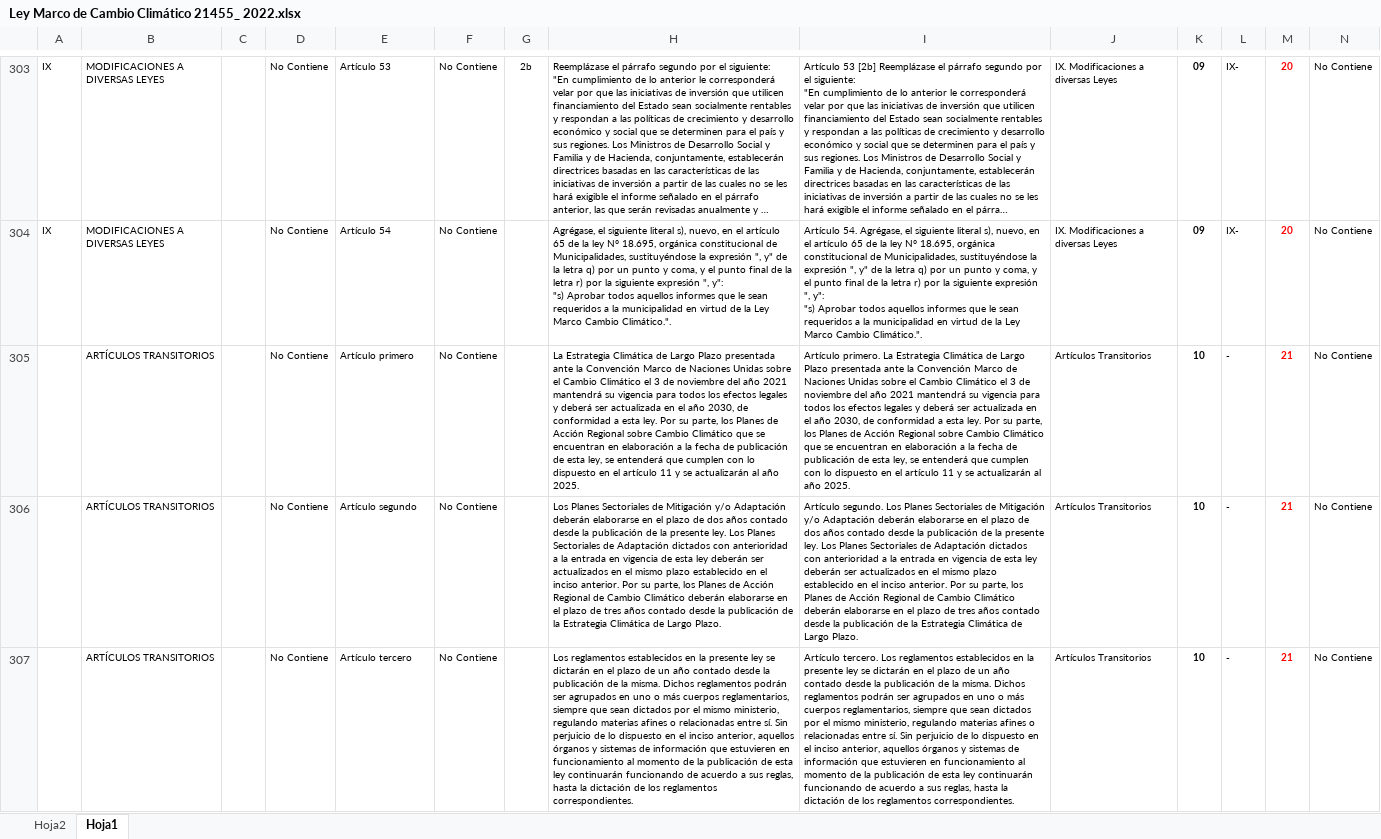
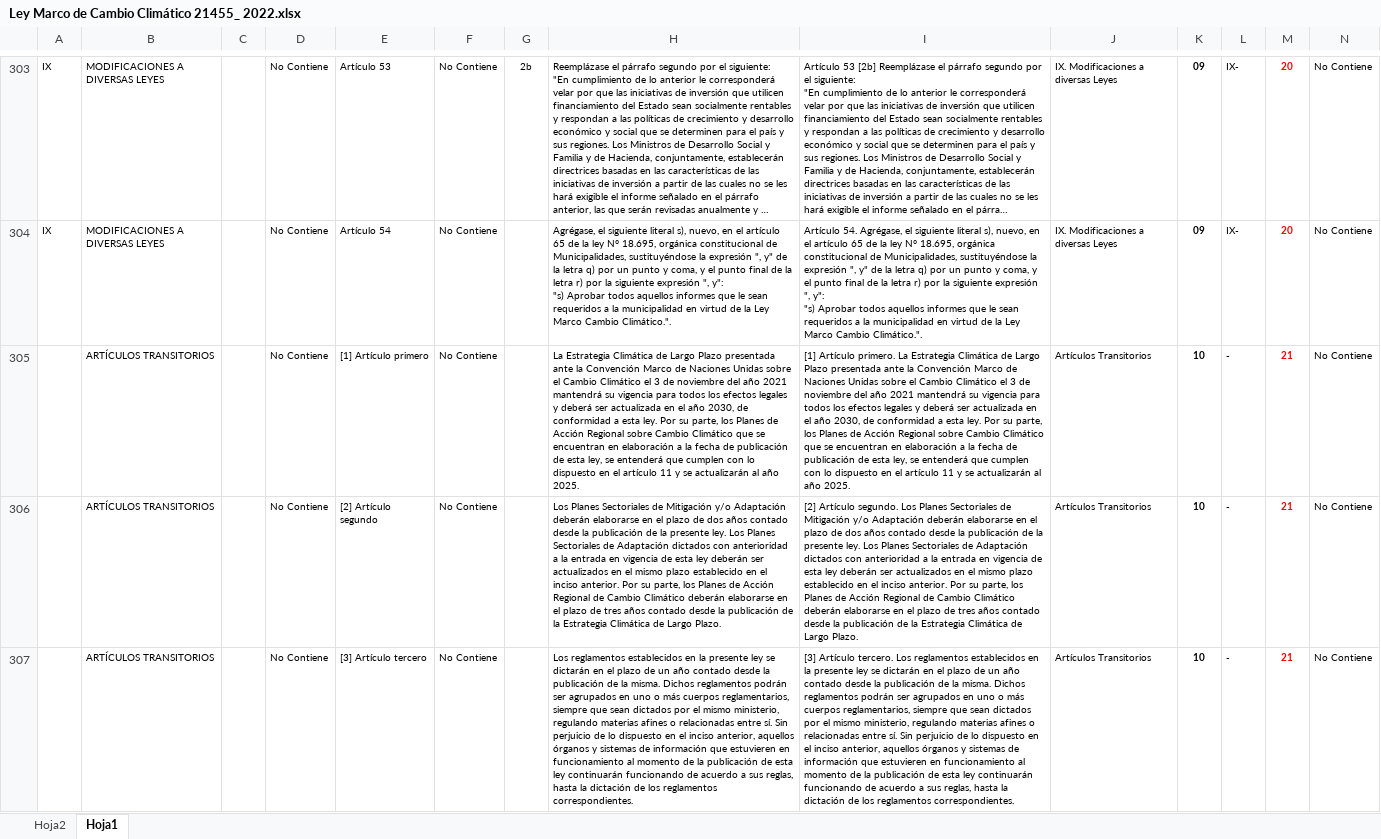
Before and after one commit to Sud-Austral/MONITOREO-DI, an Excel workbook: Ley CC/Ley Marco de Cambio Climático 21455_ 2022.xlsx, sheet Hoja1, drawn as a sheet; only a part is shown, gaps mark what is left out; long unchanged cells end in …; values as stored, in another font and other column widths than the file's, no borders; charts and pictures and table styles not drawn; the diff covers the shown part only; the diff names each change by its address in the sheet, - before the commit and + after, or states it on an @@ line.

```diff
--- a/Ley CC/Ley Marco de Cambio Climático 21455_ 2022.xlsx (sheet Hoja1)
+++ b/Ley CC/Ley Marco de Cambio Climático 21455_ 2022.xlsx (sheet Hoja1)
-E305: Artículo primero
+E305: [1] Artículo primero
-I305: Artículo primero.…
+I305: [1] Artículo primero.…
-E306: Artículo segundo
+E306: [2] Artículo segundo
-I306: Artículo segundo.…
+I306: [2] Artículo segundo.…
-E307: Artículo tercero
+E307: [3] Artículo tercero
-I307: Artículo tercero.…
+I307: [3] Artículo tercero.…
```
Also changed, not shown: 28 edited cells elsewhere in this sheet.
